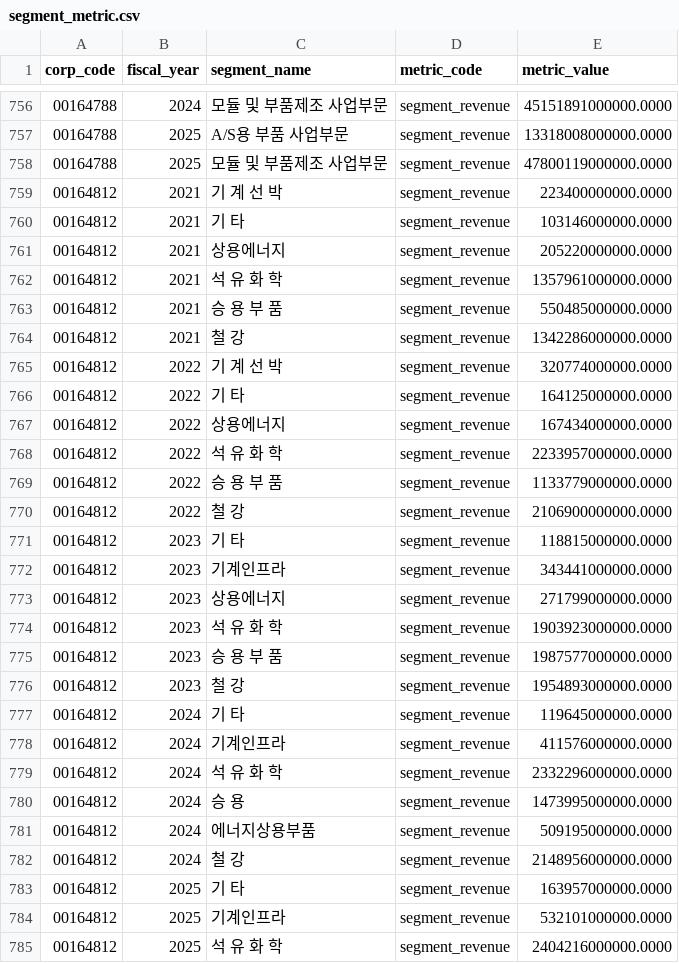
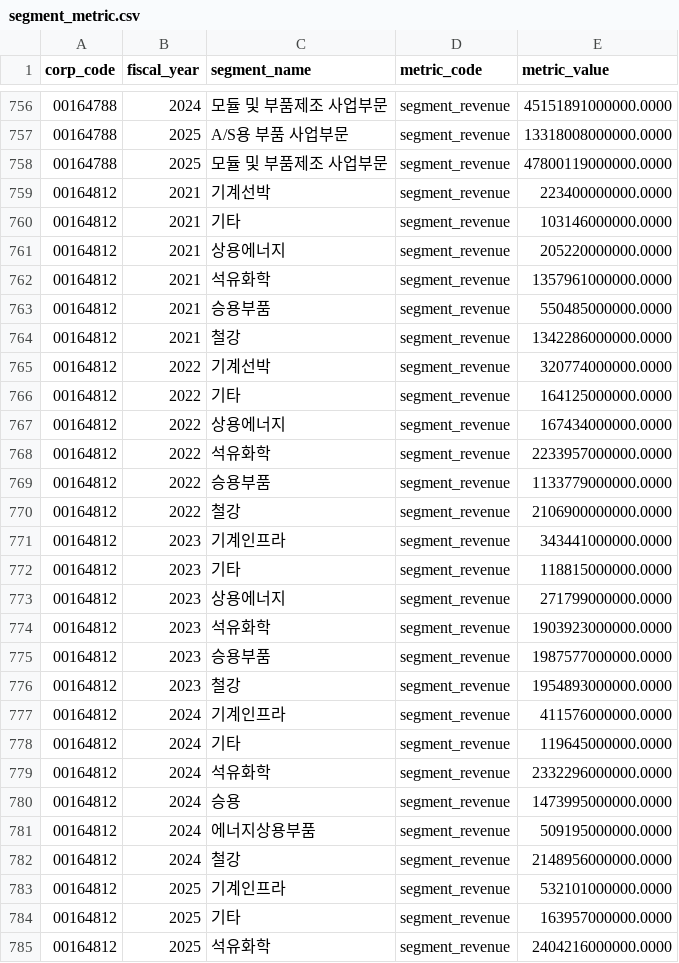
Before and after one commit to Apple7575/Fit, a CSV file: data/curated/seed/segment_metric.csv, drawn as a sheet; only a part is shown, gaps mark what is left out; the diff covers the shown part only.

```diff
--- a/data/curated/seed/segment_metric.csv
+++ b/data/curated/seed/segment_metric.csv
@@ -758,28 +758,28 @@ corp_code,fiscal_year,segment_name,metric_code,metric_value
 00164788,2025,모듈 및 부품제조 사업부문,segment_revenue,47800119000000.0000
-00164812,2021,기 계 선 박,segment_revenue,223400000000.0000
-00164812,2021,기 타,segment_revenue,103146000000.0000
+00164812,2021,기계선박,segment_revenue,223400000000.0000
+00164812,2021,기타,segment_revenue,103146000000.0000
 00164812,2021,상용에너지,segment_revenue,205220000000.0000
-00164812,2021,석 유 화 학,segment_revenue,1357961000000.0000
-00164812,2021,승 용 부 품,segment_revenue,550485000000.0000
-00164812,2021,철 강,segment_revenue,1342286000000.0000
-00164812,2022,기 계 선 박,segment_revenue,320774000000.0000
-00164812,2022,기 타,segment_revenue,164125000000.0000
+00164812,2021,석유화학,segment_revenue,1357961000000.0000
+00164812,2021,승용부품,segment_revenue,550485000000.0000
+00164812,2021,철강,segment_revenue,1342286000000.0000
+00164812,2022,기계선박,segment_revenue,320774000000.0000
+00164812,2022,기타,segment_revenue,164125000000.0000
 00164812,2022,상용에너지,segment_revenue,167434000000.0000
-00164812,2022,석 유 화 학,segment_revenue,2233957000000.0000
-00164812,2022,승 용 부 품,segment_revenue,1133779000000.0000
-00164812,2022,철 강,segment_revenue,2106900000000.0000
-00164812,2023,기 타,segment_revenue,118815000000.0000
+00164812,2022,석유화학,segment_revenue,2233957000000.0000
+00164812,2022,승용부품,segment_revenue,1133779000000.0000
+00164812,2022,철강,segment_revenue,2106900000000.0000
 00164812,2023,기계인프라,segment_revenue,343441000000.0000
+00164812,2023,기타,segment_revenue,118815000000.0000
 00164812,2023,상용에너지,segment_revenue,271799000000.0000
-00164812,2023,석 유 화 학,segment_revenue,1903923000000.0000
-00164812,2023,승 용 부 품,segment_revenue,1987577000000.0000
-00164812,2023,철 강,segment_revenue,1954893000000.0000
-00164812,2024,기 타,segment_revenue,119645000000.0000
+00164812,2023,석유화학,segment_revenue,1903923000000.0000
+00164812,2023,승용부품,segment_revenue,1987577000000.0000
+00164812,2023,철강,segment_revenue,1954893000000.0000
 00164812,2024,기계인프라,segment_revenue,411576000000.0000
-00164812,2024,석 유 화 학,segment_revenue,2332296000000.0000
-00164812,2024,승 용,segment_revenue,1473995000000.0000
+00164812,2024,기타,segment_revenue,119645000000.0000
+00164812,2024,석유화학,segment_revenue,2332296000000.0000
+00164812,2024,승용,segment_revenue,1473995000000.0000
 00164812,2024,에너지상용부품,segment_revenue,509195000000.0000
-00164812,2024,철 강,segment_revenue,2148956000000.0000
-00164812,2025,기 타,segment_revenue,163957000000.0000
+00164812,2024,철강,segment_revenue,2148956000000.0000
 00164812,2025,기계인프라,segment_revenue,532101000000.0000
-00164812,2025,석 유 화 학,segment_revenue,2404216000000.0000
+00164812,2025,기타,segment_revenue,163957000000.0000
+00164812,2025,석유화학,segment_revenue,2404216000000.0000
```
Also changed, not shown: 2 added rows, 4 removed rows and 98 edited cells elsewhere in this file, data/curated/seed/company.csv, data/curated/seed/company_activity.csv, 10 other files.
